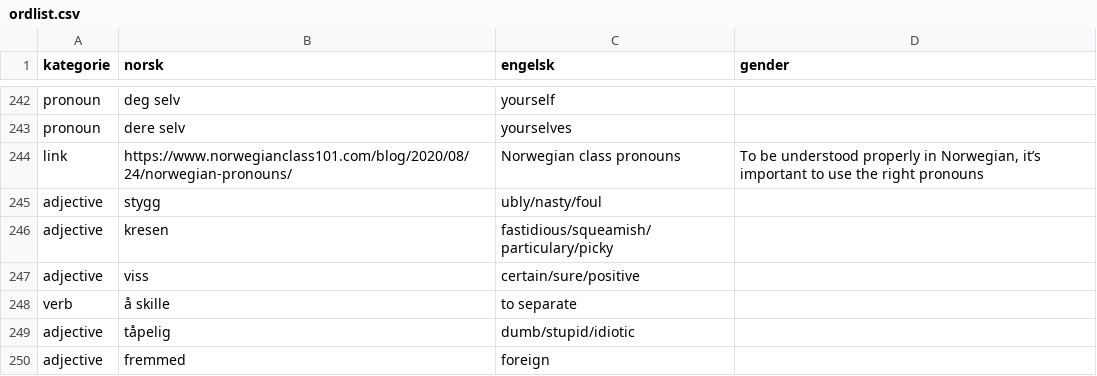
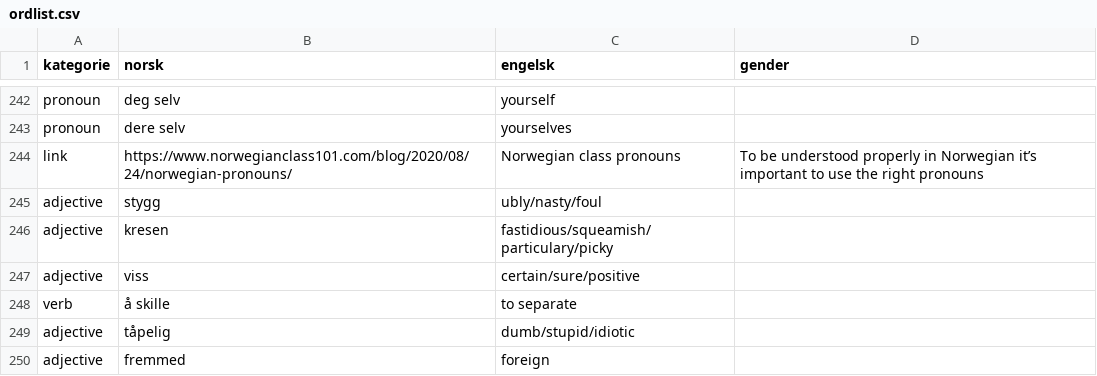
Before and after one commit to dfbr/dfbr.github.io, a CSV file: ordlist.csv, drawn as a sheet; only a part is shown, gaps mark what is left out.

```diff
--- a/ordlist.csv
+++ b/ordlist.csv
@@ -243,3 +243,3 @@ pronoun,deg selv,yourself,
 pronoun,dere selv,yourselves,
-link,https://www.norwegianclass101.com/blog/2020/08/24/norwegian-pronouns/,Norwegian class pronouns,"To be understood properly in Norwegian, it’s important to use the right pronouns"
+link,https://www.norwegianclass101.com/blog/2020/08/24/norwegian-pronouns/,Norwegian class pronouns,To be understood properly in Norwegian it’s important to use the right pronouns
 adjective,stygg,ubly/nasty/foul,
```
Also changed, not shown: 2 other files.
